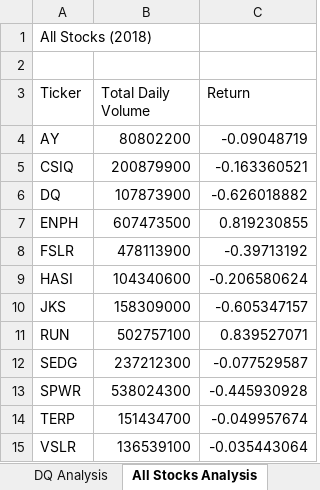
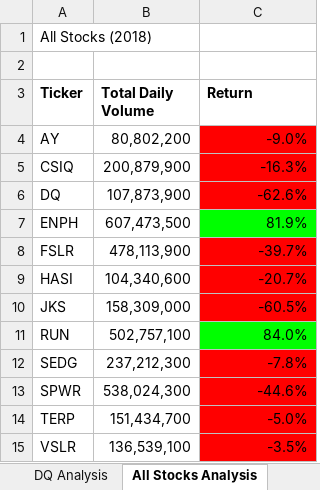
Before and after one commit to jillybean8848/stock-analysis, an Excel workbook: green_stocks(AutoRecovered).xlsm, sheet All Stocks Analysis, drawn as a sheet; values as stored, in another font and other column widths than the file's, no borders; the diff names each change by its address in the sheet, - before the commit and + after, or states it on an @@ line.

Commit message:
Add files via upload

```diff
--- a/green_stocks(AutoRecovered).xlsm (sheet All Stocks Analysis)
+++ b/green_stocks(AutoRecovered).xlsm (sheet All Stocks Analysis)
-A3:C3 bold: off
+A3:C3 bold: on
-B4 (Total Daily Volume): 80802200
+B4 (Total Daily Volume): 80,802,200
-C4 (Return): -0.09048719
+C4 (Return): -9.0%
-C4:C6 fill: none
+C4:C6 fill: #FF0000
-B5 (Total Daily Volume): 200879900
+B5 (Total Daily Volume): 200,879,900
-C5 (Return): -0.163360521
+C5 (Return): -16.3%
-B6 (Total Daily Volume): 107873900
+B6 (Total Daily Volume): 107,873,900
-C6 (Return): -0.626018882
+C6 (Return): -62.6%
-B7 (Total Daily Volume): 607473500
+B7 (Total Daily Volume): 607,473,500
-C7 (Return): 0.819230855
+C7 (Return): 81.9%
-C7 fill: none
+C7 fill: #00FF00
-B8 (Total Daily Volume): 478113900
+B8 (Total Daily Volume): 478,113,900
-C8 (Return): -0.39713192
+C8 (Return): -39.7%
-C8:C10 fill: none
+C8:C10 fill: #FF0000
-B9 (Total Daily Volume): 104340600
+B9 (Total Daily Volume): 104,340,600
-C9 (Return): -0.206580624
+C9 (Return): -20.7%
-B10 (Total Daily Volume): 158309000
+B10 (Total Daily Volume): 158,309,000
-C10 (Return): -0.605347157
+C10 (Return): -60.5%
-B11 (Total Daily Volume): 502757100
+B11 (Total Daily Volume): 502,757,100
-C11 (Return): 0.839527071
+C11 (Return): 84.0%
-C11 fill: none
+C11 fill: #00FF00
-B12 (Total Daily Volume): 237212300
+B12 (Total Daily Volume): 237,212,300
-C12 (Return): -0.077529587
+C12 (Return): -7.8%
-C12:C15 fill: none
+C12:C15 fill: #FF0000
-B13 (Total Daily Volume): 538024300
+B13 (Total Daily Volume): 538,024,300
-C13 (Return): -0.445930928
+C13 (Return): -44.6%
-B14 (Total Daily Volume): 151434700
+B14 (Total Daily Volume): 151,434,700
-C14 (Return): -0.049957674
+C14 (Return): -5.0%
-B15 (Total Daily Volume): 136539100
+B15 (Total Daily Volume): 136,539,100
-C15 (Return): -0.035443064
+C15 (Return): -3.5%
```
